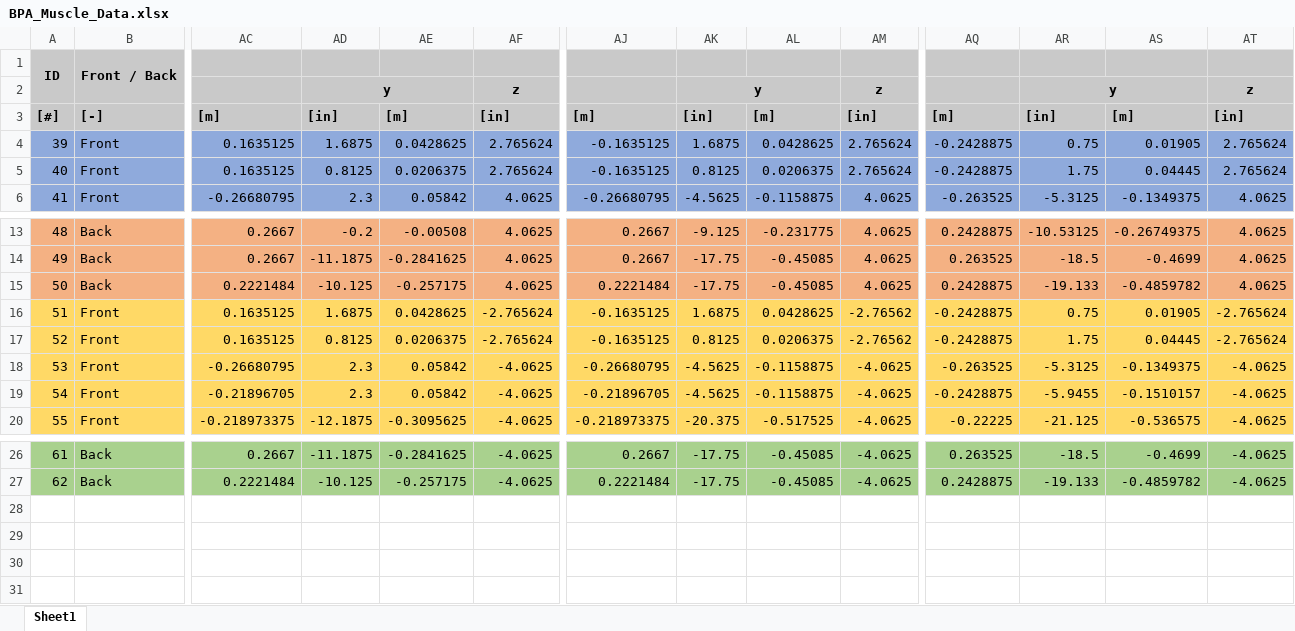
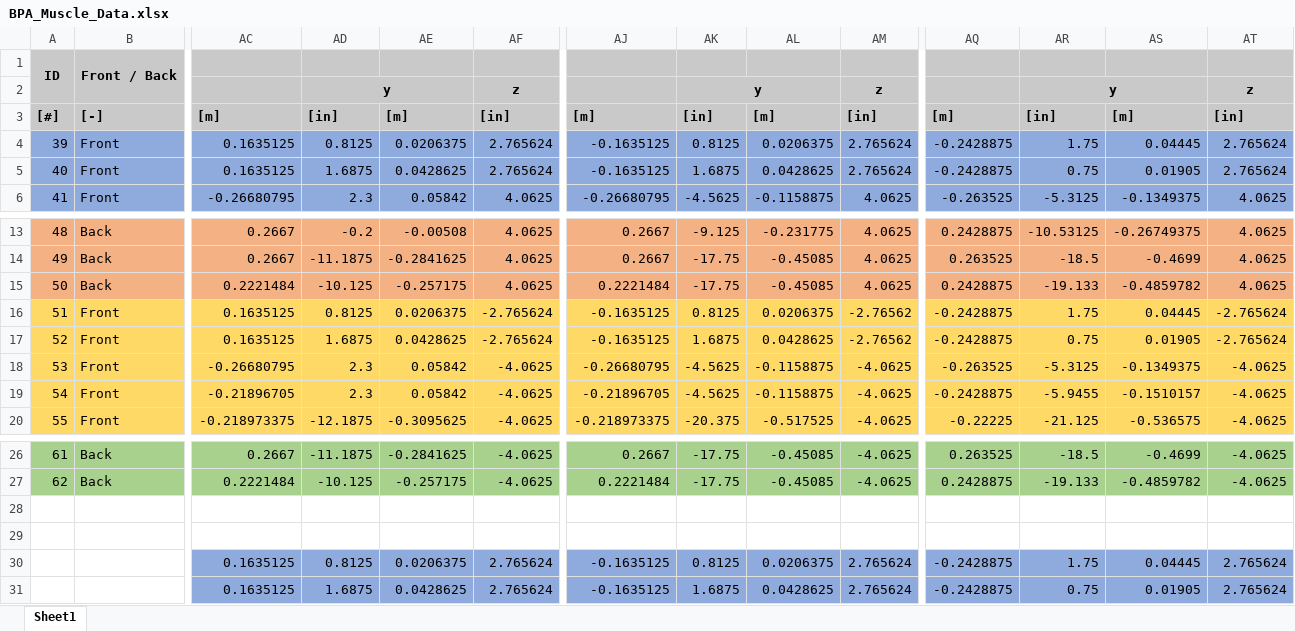
Before and after one commit to Agile-and-Adaptive-Robotics/Quadruped_Robot, an Excel workbook: Code/Matlab/Quadruped_Simulation/Quadruped_Simulation_Framework/Utilities/Robot_Data/BPA_Muscle_Data.xlsx, sheet Sheet1, drawn as a sheet; only a part is shown, gaps mark what is left out; values as stored, in another font and other column widths than the file's, no borders; rows hold the shown columns only; the diff names each change by its address in the sheet, - before the commit and + after, or states it on an @@ line.

```diff
--- a/Code/Matlab/Quadruped_Simulation/Quadruped_Simulation_Framework/Utilities/Robot_Data/BPA_Muscle_Data.xlsx (sheet Sheet1)
+++ b/Code/Matlab/Quadruped_Simulation/Quadruped_Simulation_Framework/Utilities/Robot_Data/BPA_Muscle_Data.xlsx (sheet Sheet1)
-AD4: 1.6875
+AD4: 0.8125
-AE4: 0.0428625
+AE4: 0.0206375
-AK4: 1.6875
+AK4: 0.8125
-AL4: 0.0428625
+AL4: 0.0206375
-AR4: 0.75
+AR4: 1.75
-AS4: 0.01905
+AS4: 0.04445
-AD5: 0.8125
+AD5: 1.6875
-AE5: 0.0206375
+AE5: 0.0428625
-AK5: 0.8125
+AK5: 1.6875
-AL5: 0.0206375
+AL5: 0.0428625
-AR5: 1.75
+AR5: 0.75
-AS5: 0.04445
+AS5: 0.01905
-AD16: 1.6875
+AD16: 0.8125
-AE16: 0.0428625
+AE16: 0.0206375
-AK16: 1.6875
+AK16: 0.8125
-AL16: 0.0428625
+AL16: 0.0206375
-AR16: 0.75
+AR16: 1.75
-AS16: 0.01905
+AS16: 0.04445
-AD17: 0.8125
+AD17: 1.6875
-AE17: 0.0206375
+AE17: 0.0428625
-AK17: 0.8125
+AK17: 1.6875
-AL17: 0.0206375
+AL17: 0.0428625
-AR17: 1.75
+AR17: 0.75
-AS17: 0.04445
+AS17: 0.01905
+row 28: (empty)
+row 29: (empty)
+row 30:  |  | 0.1635125 | 0.8125 | 0.0206375 | 2.765624 | -0.1635125 | 0.8125 | 0.0206375 | 2.765624 | -0.2428875 | 1.75 | 0.04445 | 2.765624
+row 31:  |  | 0.1635125 | 1.6875 | 0.0428625 | 2.765624 | -0.1635125 | 1.6875 | 0.0428625 | 2.765624 | -0.2428875 | 0.75 | 0.01905 | 2.765624
```
Also changed, not shown: formulas that keep their value, 8 other files.
